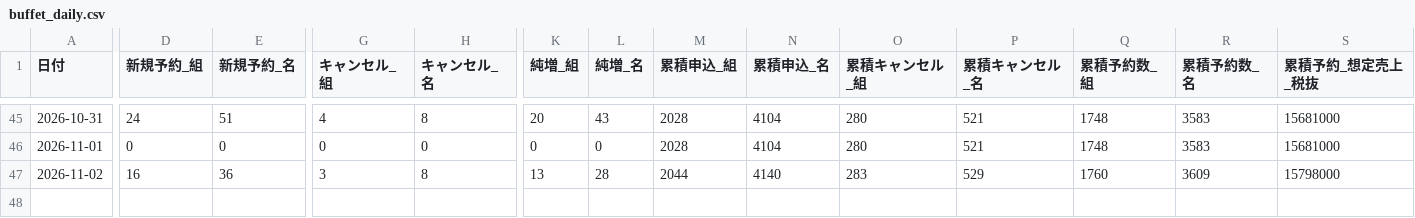
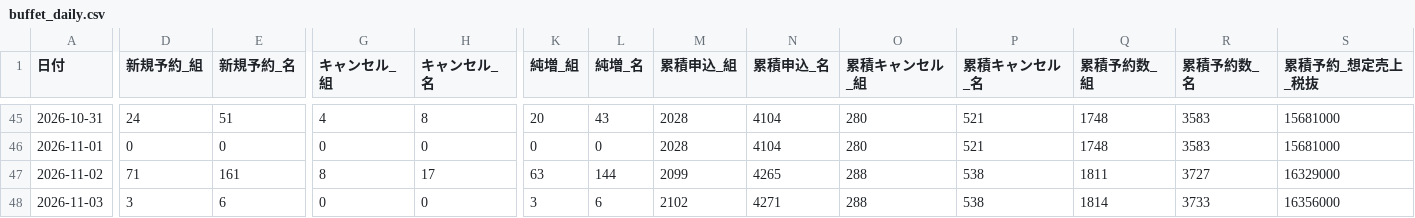
Before and after one commit to kazutakayanagisawa-svg/fruit-report, a CSV file: data/buffet_daily.csv, drawn as a sheet; only a part is shown, gaps mark what is left out; rows hold the shown columns only; the diff covers the shown part only; the diff names each change by its address in the sheet, - before the commit and + after, or states it on an @@ line.

```diff
--- a/data/buffet_daily.csv
+++ b/data/buffet_daily.csv
-D47 (新規予約_組): 16
+D47 (新規予約_組): 71
-E47 (新規予約_名): 36
+E47 (新規予約_名): 161
-G47 (キャンセル_組): 3
+G47 (キャンセル_組): 8
-H47 (キャンセル_名): 8
+H47 (キャンセル_名): 17
-K47 (純増_組): 13
+K47 (純増_組): 63
-L47 (純増_名): 28
+L47 (純増_名): 144
-M47 (累積申込_組): 2044
+M47 (累積申込_組): 2099
-N47 (累積申込_名): 4140
+N47 (累積申込_名): 4265
-O47 (累積キャンセル_組): 283
+O47 (累積キャンセル_組): 288
-P47 (累積キャンセル_名): 529
+P47 (累積キャンセル_名): 538
-Q47 (累積予約数_組): 1760
+Q47 (累積予約数_組): 1811
-R47 (累積予約数_名): 3609
+R47 (累積予約数_名): 3727
-S47 (累積予約_想定売上_税抜): 15798000
+S47 (累積予約_想定売上_税抜): 16329000
+row 48: 2026-11-03 | 3 | 6 | 0 | 0 | 3 | 6 | 2102 | 4271 | 288 | 538 | 1814 | 3733 | 16356000
```
Also changed, not shown: 9 edited cells elsewhere in this file, data/intake_daily.csv, data/monthly.csv, 6 other files.
